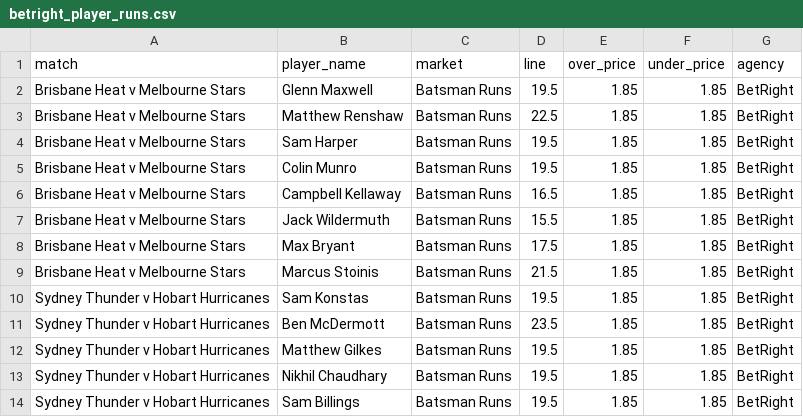
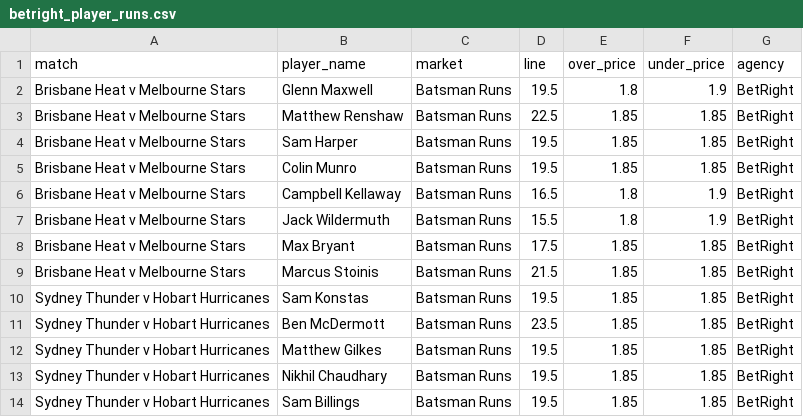
Before and after one commit to jamesbrown1417/Cricket-Analysis, a CSV file: Data/T20s/Big Bash/scraped_odds/betright_player_runs.csv, drawn as a sheet; only a part is shown.

```diff
--- a/Data/T20s/Big Bash/scraped_odds/betright_player_runs.csv
+++ b/Data/T20s/Big Bash/scraped_odds/betright_player_runs.csv
@@ -1,3 +1,3 @@
 match,player_name,market,line,over_price,under_price,agency
-Brisbane Heat v Melbourne Stars,Glenn Maxwell,Batsman Runs,19.5,1.85,1.85,BetRight
+Brisbane Heat v Melbourne Stars,Glenn Maxwell,Batsman Runs,19.5,1.8,1.9,BetRight
 Brisbane Heat v Melbourne Stars,Matthew Renshaw,Batsman Runs,22.5,1.85,1.85,BetRight
@@ -5,4 +5,4 @@ Brisbane Heat v Melbourne Stars,Sam Harper,Batsman Runs,19.5,1.85,1.85,BetRight
 Brisbane Heat v Melbourne Stars,Colin Munro,Batsman Runs,19.5,1.85,1.85,BetRight
-Brisbane Heat v Melbourne Stars,Campbell Kellaway,Batsman Runs,16.5,1.85,1.85,BetRight
-Brisbane Heat v Melbourne Stars,Jack Wildermuth,Batsman Runs,15.5,1.85,1.85,BetRight
+Brisbane Heat v Melbourne Stars,Campbell Kellaway,Batsman Runs,16.5,1.8,1.9,BetRight
+Brisbane Heat v Melbourne Stars,Jack Wildermuth,Batsman Runs,15.5,1.8,1.9,BetRight
 Brisbane Heat v Melbourne Stars,Max Bryant,Batsman Runs,17.5,1.85,1.85,BetRight
```
Also changed, not shown: Data/T20s/Big Bash/scraped_odds/sportsbet_match_top_run_scorer.csv, Data/T20s/Big Bash/scraped_odds/sportsbet_player_boundaries.csv, 27 other files.
